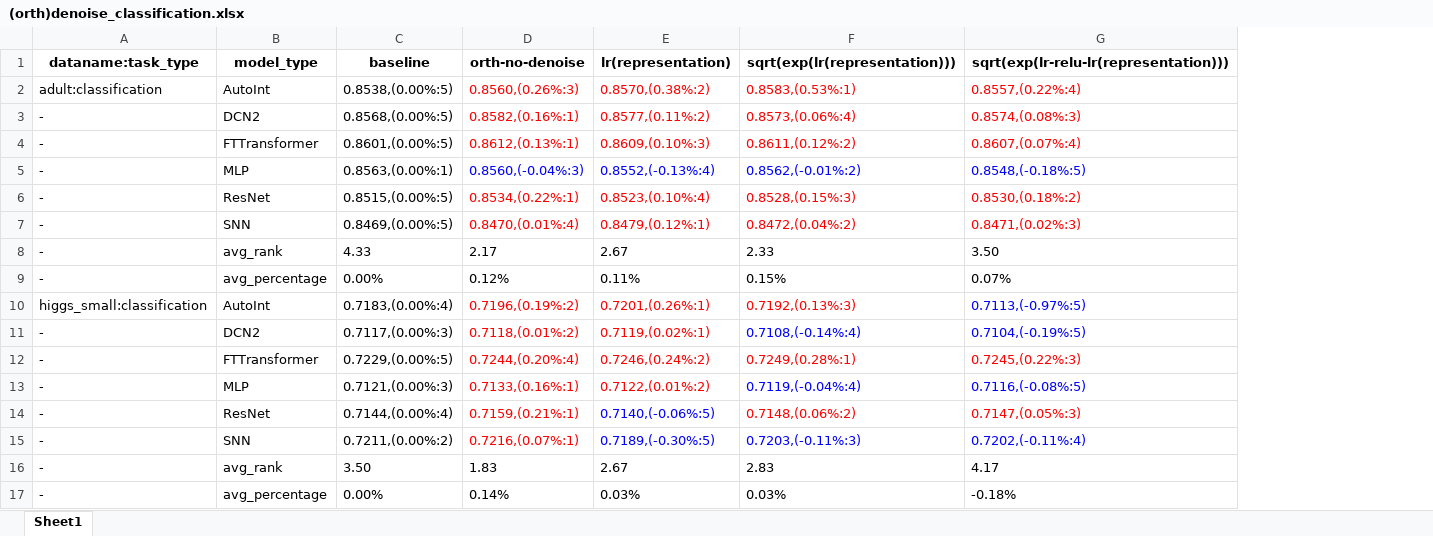
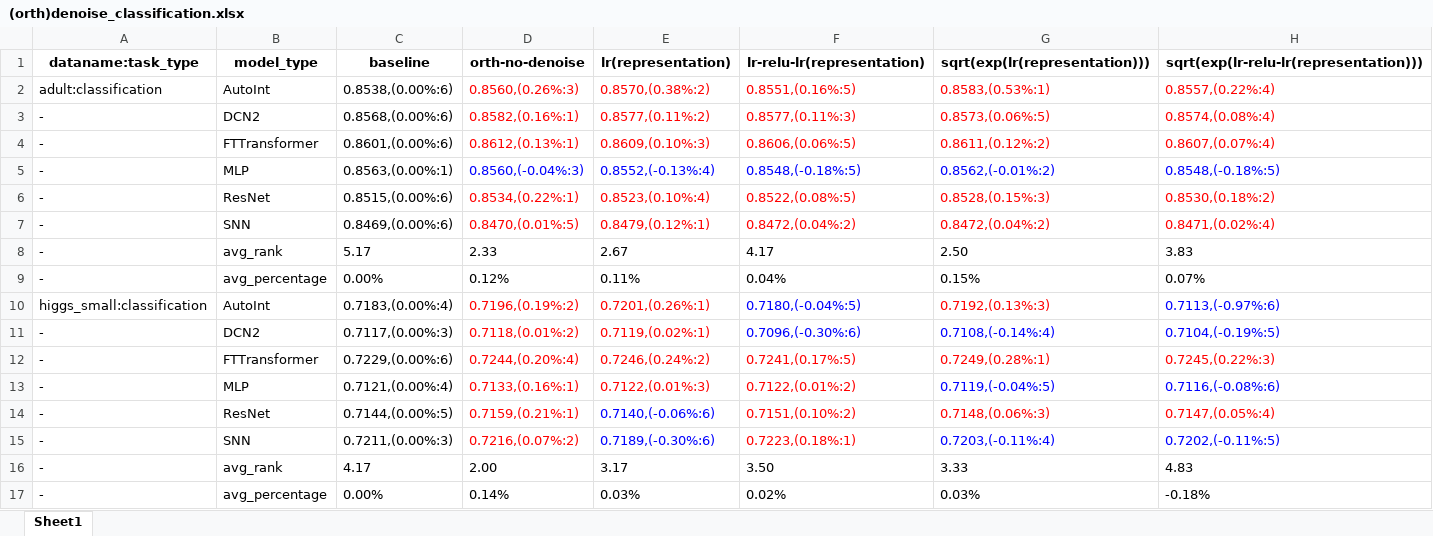
Before and after one commit to 1836897243/Ensemble_experiment_data, an Excel workbook: v5/other_exp/denoise/(orth)denoise_classification.xlsx, sheet Sheet1, drawn as a sheet; only a part is shown; values as stored, in another font and other column widths than the file's, no borders; removed rows and columns are numbered as before the commit, all else as after; the diff covers the shown part only; the diff names each change by its address in the sheet, - before the commit and + after, or states it on an @@ line.

```diff
--- a/v5/other_exp/denoise/(orth)denoise_classification.xlsx (sheet Sheet1)
+++ b/v5/other_exp/denoise/(orth)denoise_classification.xlsx (sheet Sheet1)
+column F (lr-relu-lr(representation)), rows 2-15: 0.8551,(0.16%:5) | 0.8577,(0.11%:3) | 0.8606,(0.06%:5) | 0.8548,(-0.18%:5) | 0.8522,(0.08%:5) | 0.8472,(0.04%:2) | 4.17 | 0.04% | 0.7180,(-0.04%:5) | 0.7096,(-0.30%:6) | 0.7241,(0.17%:5) | 0.7122,(0.01%:2) | 0.7151,(0.10%:2) | 0.7223,(0.18%:1); row 17: 0.02%
-C2 (baseline): 0.8538,(0.00%:5)
+C2 (baseline): 0.8538,(0.00%:6)
-C3 (baseline): 0.8568,(0.00%:5)
+C3 (baseline): 0.8568,(0.00%:6)
-G3 (sqrt(exp(lr(representation)))): 0.8573,(0.06%:4)
+G3 (sqrt(exp(lr(representation)))): 0.8573,(0.06%:5)
-H3: 0.8574,(0.08%:3)
+H3: 0.8574,(0.08%:4)
-C4 (baseline): 0.8601,(0.00%:5)
+C4 (baseline): 0.8601,(0.00%:6)
-C6 (baseline): 0.8515,(0.00%:5)
+C6 (baseline): 0.8515,(0.00%:6)
-C7 (baseline): 0.8469,(0.00%:5)
+C7 (baseline): 0.8469,(0.00%:6)
-D7 (orth-no-denoise): 0.8470,(0.01%:4)
+D7 (orth-no-denoise): 0.8470,(0.01%:5)
-H7: 0.8471,(0.02%:3)
+H7: 0.8471,(0.02%:4)
-C8 (baseline): 4.33
+C8 (baseline): 5.17
-D8 (orth-no-denoise): 2.17
+D8 (orth-no-denoise): 2.33
-G8 (sqrt(exp(lr(representation)))): 2.33
+G8 (sqrt(exp(lr(representation)))): 2.50
-H8: 3.50
+H8: 3.83
-H10: 0.7113,(-0.97%:5)
+H10: 0.7113,(-0.97%:6)
-C12 (baseline): 0.7229,(0.00%:5)
+C12 (baseline): 0.7229,(0.00%:6)
-C13 (baseline): 0.7121,(0.00%:3)
+C13 (baseline): 0.7121,(0.00%:4)
-E13 (lr(representation)): 0.7122,(0.01%:2)
+E13 (lr(representation)): 0.7122,(0.01%:3)
-G13 (sqrt(exp(lr(representation)))): 0.7119,(-0.04%:4)
+G13 (sqrt(exp(lr(representation)))): 0.7119,(-0.04%:5)
-H13: 0.7116,(-0.08%:5)
+H13: 0.7116,(-0.08%:6)
-C14 (baseline): 0.7144,(0.00%:4)
+C14 (baseline): 0.7144,(0.00%:5)
-E14 (lr(representation)): 0.7140,(-0.06%:5)
+E14 (lr(representation)): 0.7140,(-0.06%:6)
-G14 (sqrt(exp(lr(representation)))): 0.7148,(0.06%:2)
+G14 (sqrt(exp(lr(representation)))): 0.7148,(0.06%:3)
-H14: 0.7147,(0.05%:3)
+H14: 0.7147,(0.05%:4)
-C15 (baseline): 0.7211,(0.00%:2)
+C15 (baseline): 0.7211,(0.00%:3)
-D15 (orth-no-denoise): 0.7216,(0.07%:1)
+D15 (orth-no-denoise): 0.7216,(0.07%:2)
-E15 (lr(representation)): 0.7189,(-0.30%:5)
+E15 (lr(representation)): 0.7189,(-0.30%:6)
-G15 (sqrt(exp(lr(representation)))): 0.7203,(-0.11%:3)
+G15 (sqrt(exp(lr(representation)))): 0.7203,(-0.11%:4)
-H15: 0.7202,(-0.11%:4)
+H15: 0.7202,(-0.11%:5)
-row 16: - | avg_rank | 3.50 | 1.83 | 2.67 | 2.83 | 4.17
+row 16: - | avg_rank | 4.17 | 2.00 | 3.17 | 3.50 | 3.33 | 4.83
```
Also changed, not shown: 3 added rows, 3 removed rows and 36 edited cells elsewhere in this sheet, v5/other_exp/denoise/(orth)denoise_regression.xlsx.
